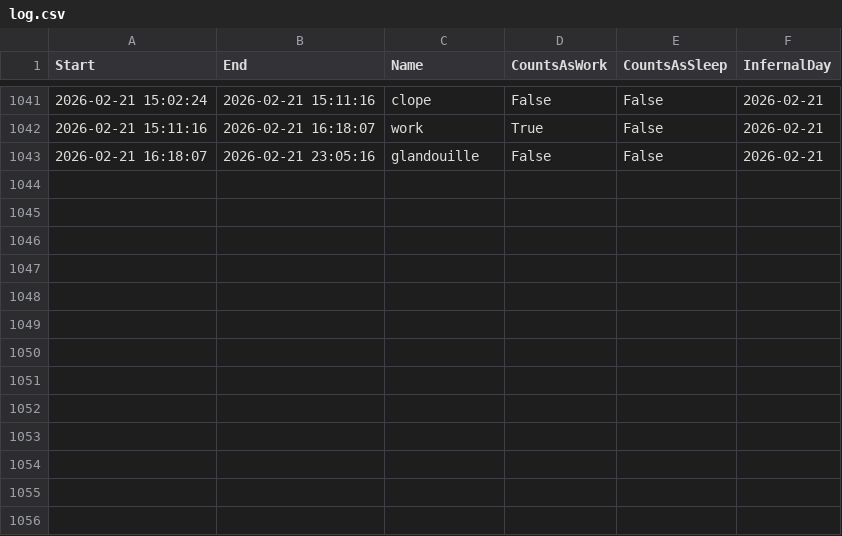
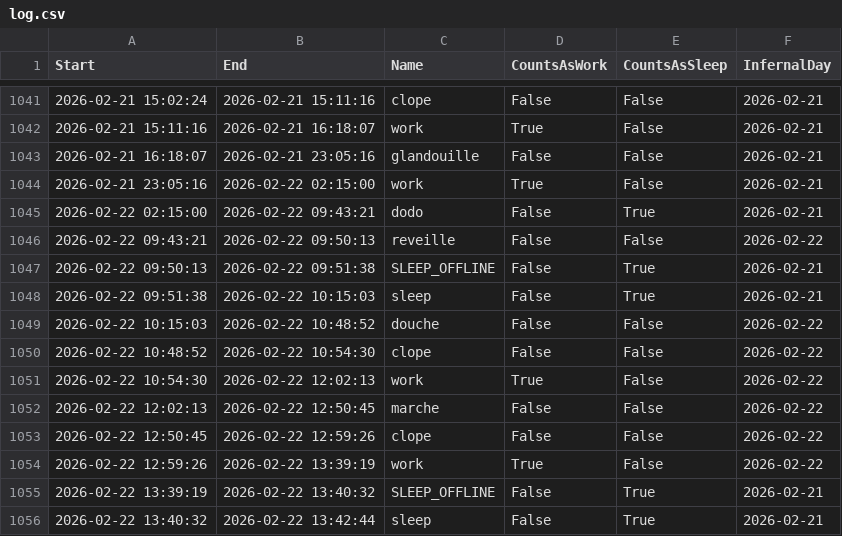
Before and after one commit to sky1241/infernal-wheel, a CSV file: log.csv, drawn as a sheet; only a part is shown, gaps mark what is left out; the diff names each change by its address in the sheet, - before the commit and + after, or states it on an @@ line.

```diff
--- a/log.csv
+++ b/log.csv
+row 1044: 2026-02-21 23:05:16 | 2026-02-22 02:15:00 | work | True | False | 2026-02-21
+row 1045: 2026-02-22 02:15:00 | 2026-02-22 09:43:21 | dodo | False | True | 2026-02-21
+row 1046: 2026-02-22 09:43:21 | 2026-02-22 09:50:13 | reveille | False | False | 2026-02-22
+row 1047: 2026-02-22 09:50:13 | 2026-02-22 09:51:38 | SLEEP_OFFLINE | False | True | 2026-02-21
+row 1048: 2026-02-22 09:51:38 | 2026-02-22 10:15:03 | sleep | False | True | 2026-02-21
+row 1049: 2026-02-22 10:15:03 | 2026-02-22 10:48:52 | douche | False | False | 2026-02-22
+row 1050: 2026-02-22 10:48:52 | 2026-02-22 10:54:30 | clope | False | False | 2026-02-22
+row 1051: 2026-02-22 10:54:30 | 2026-02-22 12:02:13 | work | True | False | 2026-02-22
+row 1052: 2026-02-22 12:02:13 | 2026-02-22 12:50:45 | marche | False | False | 2026-02-22
+row 1053: 2026-02-22 12:50:45 | 2026-02-22 12:59:26 | clope | False | False | 2026-02-22
+row 1054: 2026-02-22 12:59:26 | 2026-02-22 13:39:19 | work | True | False | 2026-02-22
+row 1055: 2026-02-22 13:39:19 | 2026-02-22 13:40:32 | SLEEP_OFFLINE | False | True | 2026-02-21
+row 1056: 2026-02-22 13:40:32 | 2026-02-22 13:42:44 | sleep | False | True | 2026-02-21
```
Also changed, not shown: drinks.csv, 8 other files.
